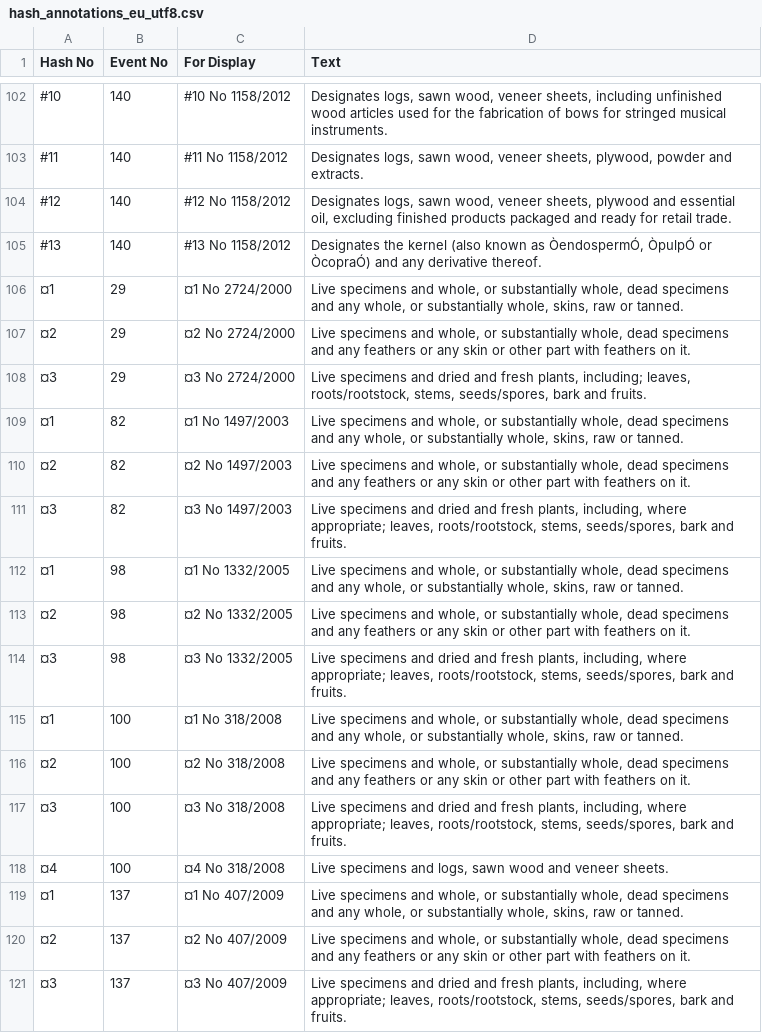
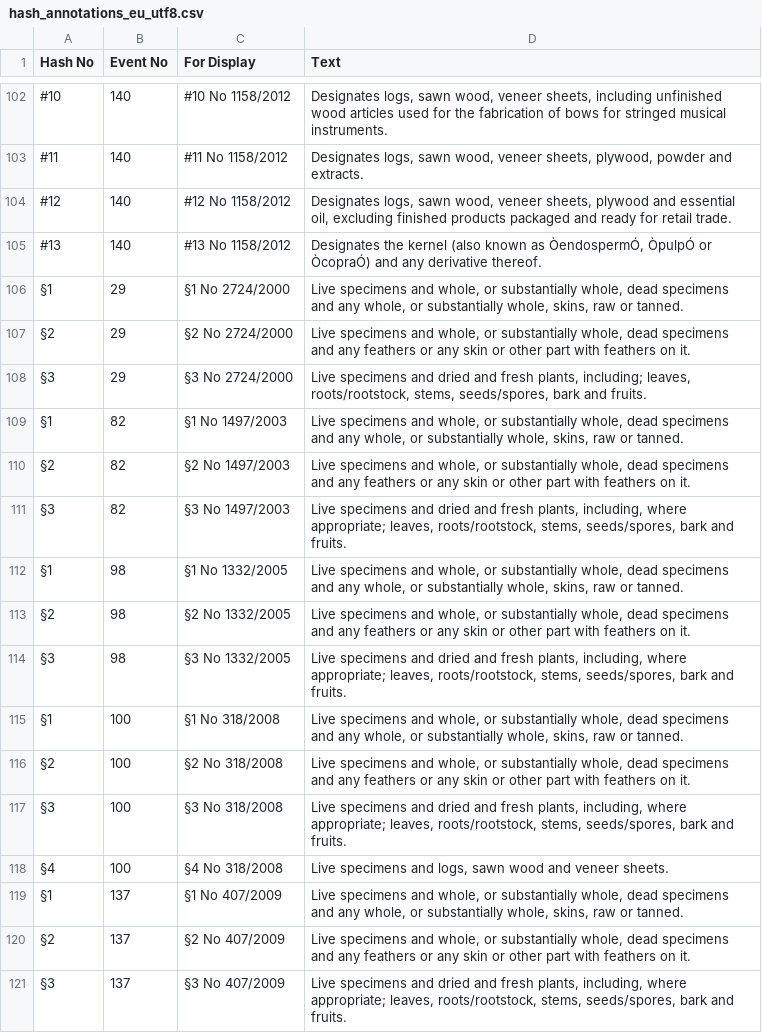
Before and after one commit to unepwcmc/SAPI, a CSV file: lib/assets/files/hash_annotations_eu_utf8.csv, drawn as a sheet; only a part is shown, gaps mark what is left out; the diff covers the shown part only.

Commit message:
Fixed eu hash annotations file

```diff
--- a/lib/assets/files/hash_annotations_eu_utf8.csv
+++ b/lib/assets/files/hash_annotations_eu_utf8.csv
@@ -248,17 +248,17 @@ Hash No,Event No,For Display,Text
 #13,140,#13 No 1158/2012,"Designates the kernel (also known as ÒendospermÓ, ÒpulpÓ or ÒcopraÓ) and any derivative thereof."
-¤1,29,¤1 No 2724/2000,"Live specimens and whole, or substantially whole, dead specimens and any whole, or substantially whole, skins, raw or tanned."
-¤2,29,¤2 No 2724/2000,"Live specimens and whole, or substantially whole, dead specimens and any feathers or any skin or other part with feathers on it."
-¤3,29,¤3 No 2724/2000,"Live specimens and dried and fresh plants, including; leaves, roots/rootstock, stems, seeds/spores, bark and fruits."
-¤1,82,¤1 No 1497/2003,"Live specimens and whole, or substantially whole, dead specimens and any whole, or substantially whole, skins, raw or tanned."
-¤2,82,¤2 No 1497/2003,"Live specimens and whole, or substantially whole, dead specimens and any feathers or any skin or other part with feathers on it."
-¤3,82,¤3 No 1497/2003,"Live specimens and dried and fresh plants, including, where appropriate; leaves, roots/rootstock, stems, seeds/spores, bark and fruits."
-¤1,98,¤1 No 1332/2005,"Live specimens and whole, or substantially whole, dead specimens and any whole, or substantially whole, skins, raw or tanned."
-¤2,98,¤2 No 1332/2005,"Live specimens and whole, or substantially whole, dead specimens and any feathers or any skin or other part with feathers on it."
-¤3,98,¤3 No 1332/2005,"Live specimens and dried and fresh plants, including, where appropriate; leaves, roots/rootstock, stems, seeds/spores, bark and fruits."
-¤1,100,¤1 No 318/2008,"Live specimens and whole, or substantially whole, dead specimens and any whole, or substantially whole, skins, raw or tanned."
-¤2,100,¤2 No 318/2008,"Live specimens and whole, or substantially whole, dead specimens and any feathers or any skin or other part with feathers on it."
-¤3,100,¤3 No 318/2008,"Live specimens and dried and fresh plants, including, where appropriate; leaves, roots/rootstock, stems, seeds/spores, bark and fruits."
-¤4,100,¤4 No 318/2008,"Live specimens and logs, sawn wood and veneer sheets."
-¤1,137,¤1 No 407/2009,"Live specimens and whole, or substantially whole, dead specimens and any whole, or substantially whole, skins, raw or tanned."
-¤2,137,¤2 No 407/2009,"Live specimens and whole, or substantially whole, dead specimens and any feathers or any skin or other part with feathers on it."
-¤3,137,¤3 No 407/2009,"Live specimens and dried and fresh plants, including, where appropriate; leaves, roots/rootstock, stems, seeds/spores, bark and fruits."
+§1,29,§1 No 2724/2000,"Live specimens and whole, or substantially whole, dead specimens and any whole, or substantially whole, skins, raw or tanned."
+§2,29,§2 No 2724/2000,"Live specimens and whole, or substantially whole, dead specimens and any feathers or any skin or other part with feathers on it."
+§3,29,§3 No 2724/2000,"Live specimens and dried and fresh plants, including; leaves, roots/rootstock, stems, seeds/spores, bark and fruits."
+§1,82,§1 No 1497/2003,"Live specimens and whole, or substantially whole, dead specimens and any whole, or substantially whole, skins, raw or tanned."
+§2,82,§2 No 1497/2003,"Live specimens and whole, or substantially whole, dead specimens and any feathers or any skin or other part with feathers on it."
+§3,82,§3 No 1497/2003,"Live specimens and dried and fresh plants, including, where appropriate; leaves, roots/rootstock, stems, seeds/spores, bark and fruits."
+§1,98,§1 No 1332/2005,"Live specimens and whole, or substantially whole, dead specimens and any whole, or substantially whole, skins, raw or tanned."
+§2,98,§2 No 1332/2005,"Live specimens and whole, or substantially whole, dead specimens and any feathers or any skin or other part with feathers on it."
+§3,98,§3 No 1332/2005,"Live specimens and dried and fresh plants, including, where appropriate; leaves, roots/rootstock, stems, seeds/spores, bark and fruits."
+§1,100,§1 No 318/2008,"Live specimens and whole, or substantially whole, dead specimens and any whole, or substantially whole, skins, raw or tanned."
+§2,100,§2 No 318/2008,"Live specimens and whole, or substantially whole, dead specimens and any feathers or any skin or other part with feathers on it."
+§3,100,§3 No 318/2008,"Live specimens and dried and fresh plants, including, where appropriate; leaves, roots/rootstock, stems, seeds/spores, bark and fruits."
+§4,100,§4 No 318/2008,"Live specimens and logs, sawn wood and veneer sheets."
+§1,137,§1 No 407/2009,"Live specimens and whole, or substantially whole, dead specimens and any whole, or substantially whole, skins, raw or tanned."
+§2,137,§2 No 407/2009,"Live specimens and whole, or substantially whole, dead specimens and any feathers or any skin or other part with feathers on it."
+§3,137,§3 No 407/2009,"Live specimens and dried and fresh plants, including, where appropriate; leaves, roots/rootstock, stems, seeds/spores, bark and fruits."
```
Also changed, not shown: 26 edited cells elsewhere in this file.
